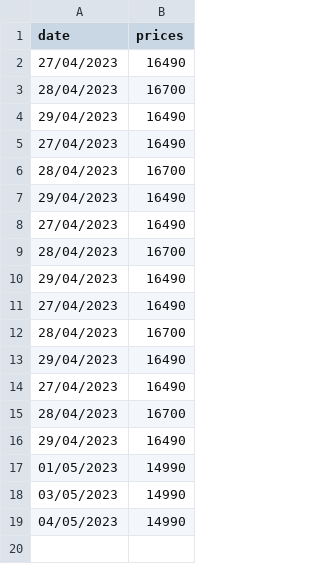
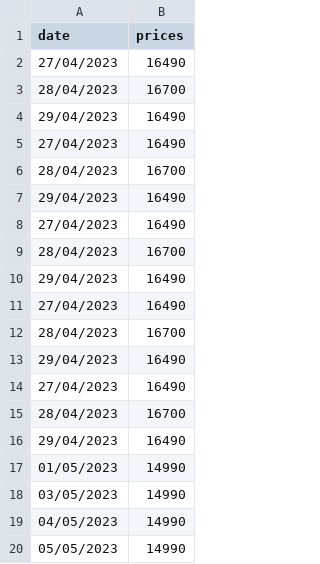
Before and after one commit to Karthi-Villain/Py_Price_Tracker, a CSV file: Details/B0BZCSSNV7.csv, drawn as a sheet; the diff names each change by its address in the sheet, - before the commit and + after, or states it on an @@ line.

```diff
--- a/Details/B0BZCSSNV7.csv
+++ b/Details/B0BZCSSNV7.csv
+row 20: 05/05/2023 | 14990
```
Also changed, not shown: Scraper_List.csv, 8 other files.
